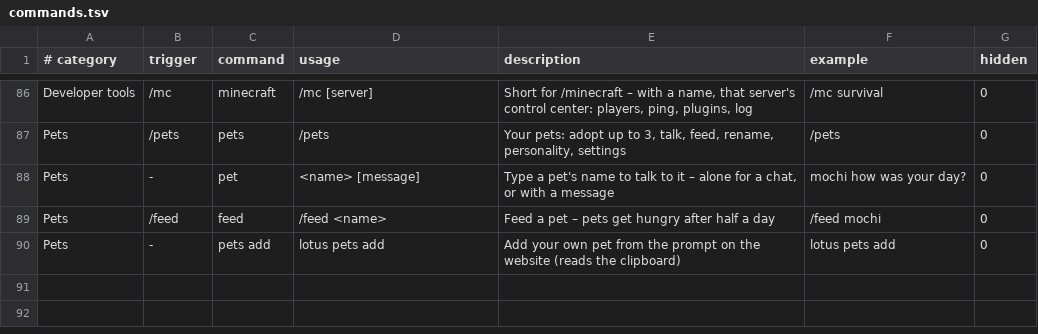
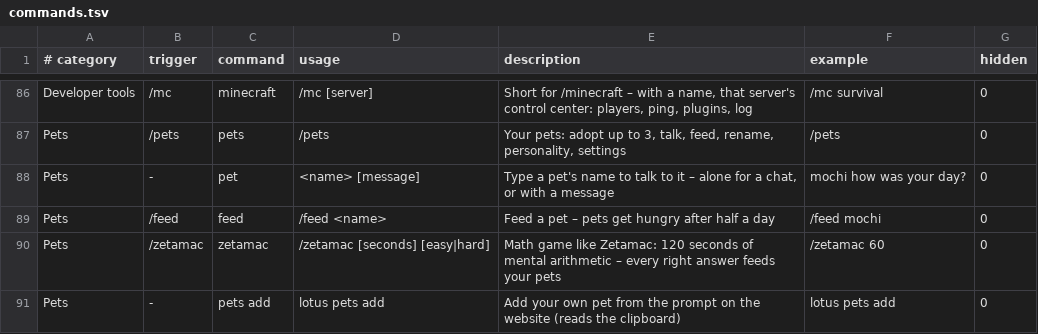
Before and after one commit to Fanxy13/homebrew-lotus, a TSV file: data/commands.tsv, drawn as a sheet; only a part is shown, gaps mark what is left out; the diff names each change by its address in the sheet, - before the commit and + after, or states it on an @@ line.

Commit message:
Lotus 2.20.0: a math game for the pets – /zetamac, 120 seconds of mental arithmetic like Zetamac, every right answer feeds them

```diff
--- a/data/commands.tsv
+++ b/data/commands.tsv
+row 90: Pets | /zetamac | zetamac | /zetamac [seconds] [easy|hard] | Math game like Zetamac: 120 seconds of mental arithmetic – every right answer feeds your pets | /zetamac 60 | 0
```
Also changed, not shown: data/features.tsv, data/pets/lotus.tsv, 25 other files.
